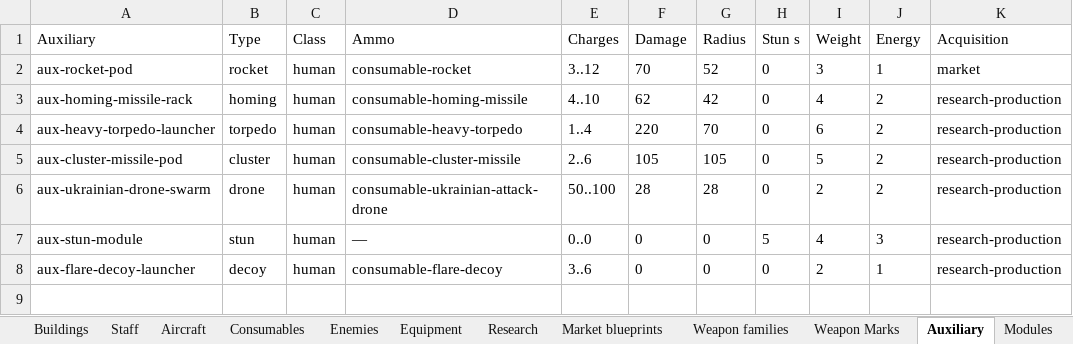
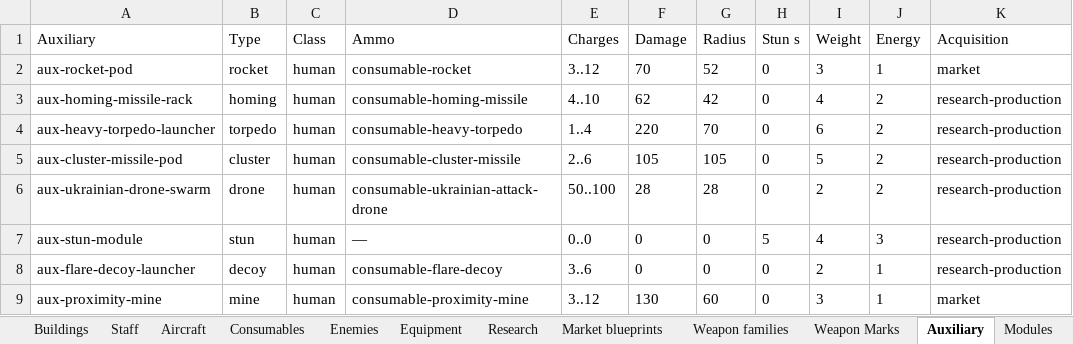
Before and after one commit to MaxVigil/Shmup, an Excel workbook: docs/ENTITIES.xlsx, sheet Auxiliary, drawn as a sheet; values as stored, in another font and other column widths than the file's, no borders; the diff names each change by its address in the sheet, - before the commit and + after, or states it on an @@ line.

Commit message:
feat(weapons): E3.4c — recovered alien primaries in combat + proximity mines
- Catalog: the three alien primaries (Disintegration Lance, Plasma Orb Projector,
  Singularity Projector) now exist in the combat-ready legacy `catalog.weapons` with
  dedicated `visualProfile`s (alien-lance / alien-orb / alien-singularity),
  all-targets penetration and no market price (alien-recovery only). New hardpoint
  auxiliary `aux-proximity-mine` (type mine) + ammunition
  `consumable-proximity-mine` (weight 0.5, 55 cr); ids added.
- CombatScene: `fire()` renders the alien projectiles (fast piercing beam, slow
  plasma orb, large singularity orb, white-stroked). New `MineActor` +
  tryFireMine/updateMines/explodeMine: Space / right-click deploys a mine that drifts
  slowly upward and detonates in an area blast (130 dmg, radius 60) when an enemy
  closes inside its proximity radius (48); consumes mine ammo via the shared
  auxiliaryAmmoConsumed/settlement path; 14 s lifetime, off-screen expiry, cleared on
  reset/clear.
- i18n: content.disintegrationLance / plasmaOrbProjector / singularityProjector in
  en/uk/zh + localizedWeaponName mapping.
- Playtest: new `?alienReady=true` profile grants the three alien primaries (stock +
  equipped on the USA gunship) and credits for mine ammo.
- Tests: catalog counts (8 auxiliary, 7 ammunition) + new alien-weapon and mine
  validation tests; 251 unit tests pass.
- Docs: PLAN/STATUS E3.4c; DECISIONS #20; WEAPONS_EPIC section 14; ENTITIES.md/.xlsx
  + BALANCE.md regenerated.

```diff
--- a/docs/ENTITIES.xlsx (sheet Auxiliary)
+++ b/docs/ENTITIES.xlsx (sheet Auxiliary)
+row 9: aux-proximity-mine | mine | human | consumable-proximity-mine | 3..12 | 130 | 60 | 0 | 3 | 1 | market
```
Also changed, not shown: sheet Weapons, sheet Ammunition, 16 other files.
